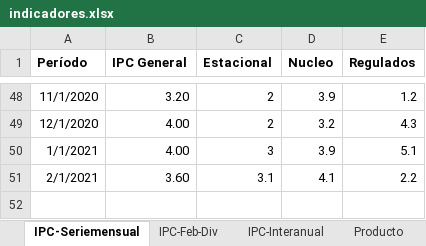
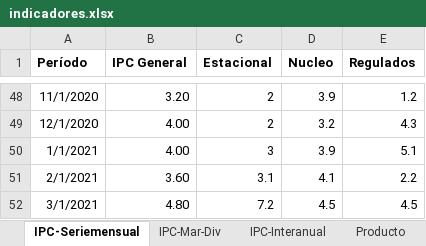
Before and after one commit to NahuelBargas/indeco, an Excel workbook: bases/indicadores.xlsx, sheet IPC-Seriemensual, drawn as a sheet; only a part is shown, gaps mark what is left out; values as stored, in another font and other column widths than the file's, no borders; the diff names each change by its address in the sheet, - before the commit and + after, or states it on an @@ line.

```diff
--- a/bases/indicadores.xlsx (sheet IPC-Seriemensual)
+++ b/bases/indicadores.xlsx (sheet IPC-Seriemensual)
-sheet tab: IPC-Feb-Div
+sheet tab: IPC-Mar-Div
+row 52: 3/1/2021 | 4.80 | 7.2 | 4.5 | 4.5
```
Also changed, not shown: sheet IPC-Mar-Div, sheet IPC-Interanual, sheet Aperturas, 2 other files.
